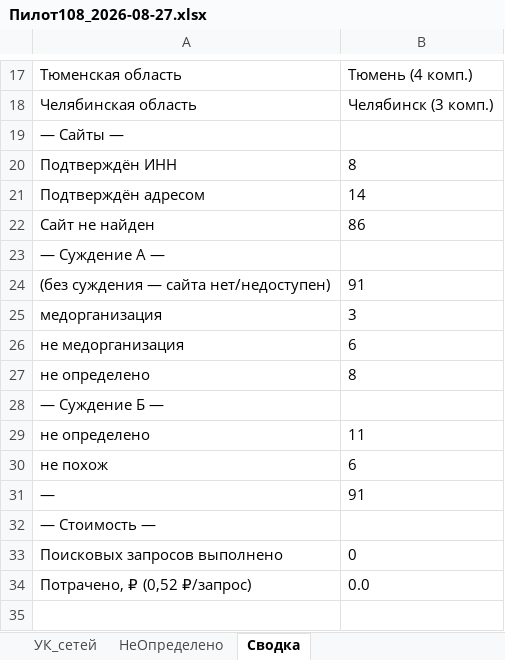
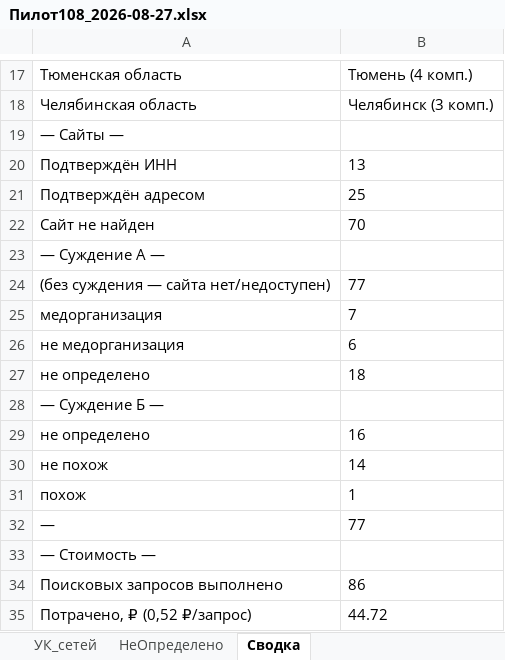
Before and after one commit to ddinnovationhub/Chistaya_kozha_research, an Excel workbook: output/Пилот108_2026-08-27.xlsx, sheet Сводка, drawn as a sheet; only a part is shown, gaps mark what is left out; values as stored, in another font and other column widths than the file's, no borders; addresses are those after the commit; the diff names each change by its address in the sheet, - before the commit and + after, or states it on an @@ line.

```diff
--- a/output/Пилот108_2026-08-27.xlsx (sheet Сводка)
+++ b/output/Пилот108_2026-08-27.xlsx (sheet Сводка)
-B20: 8
+B20: 13
-B21: 14
+B21: 25
-B22: 86
+B22: 70
-B24: 91
+B24: 77
-B25: 3
+B25: 7
-B27: 8
+B27: 18
-B29: 11
+B29: 16
-B30: 6
+B30: 14
+row 31: похож | 1
-B32: 91
+B32: 77
-B34: 0
+B34: 86
-B35: 0.0
+B35: 44.72
```
Also changed, not shown: sheet 108_Пилот, sheet НеОпределено, sheet Медорганизации, 1 other file.
